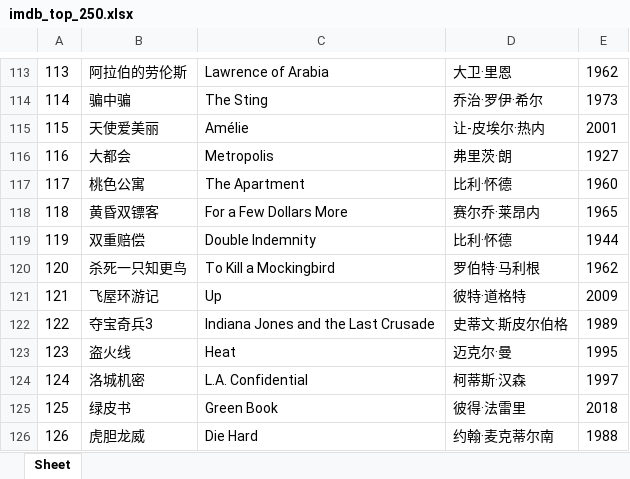
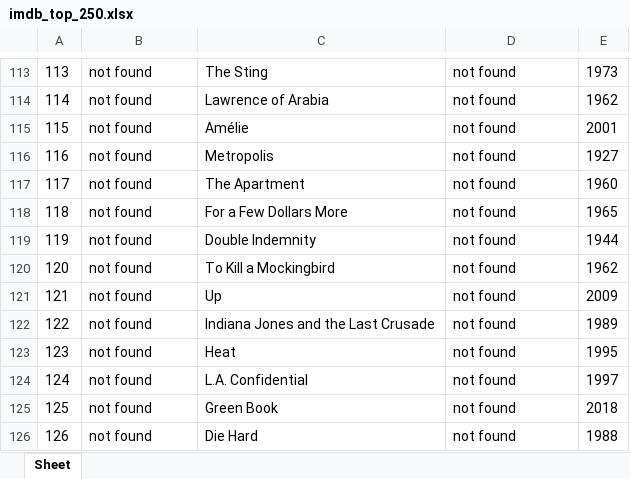
Before and after one commit to doctoroyy/Movie-IMDB-Bot, an Excel workbook: imdb_top_250.xlsx, sheet Sheet, drawn as a sheet; only a part is shown, gaps mark what is left out; values as stored, in another font and other column widths than the file's, no borders; the diff covers the shown part only; the diff names each change by its address in the sheet, - before the commit and + after, or states it on an @@ line.

```diff
--- a/imdb_top_250.xlsx (sheet Sheet)
+++ b/imdb_top_250.xlsx (sheet Sheet)
-B113: 阿拉伯的劳伦斯
+B113: not found
-C113: Lawrence of Arabia
+C113: The Sting
-D113: 大卫·里恩
+D113: not found
-E113: 1962
+E113: 1973
-B114: 骗中骗
+B114: not found
-C114: The Sting
+C114: Lawrence of Arabia
-D114: 乔治·罗伊·希尔
+D114: not found
-E114: 1973
+E114: 1962
-B115: 天使爱美丽
+B115: not found
-D115: 让-皮埃尔·热内
+D115: not found
-B116: 大都会
+B116: not found
-D116: 弗里茨·朗
+D116: not found
-B117: 桃色公寓
+B117: not found
-D117: 比利·怀德
+D117: not found
-B118: 黄昏双镖客
+B118: not found
-D118: 赛尔乔·莱昂内
+D118: not found
-B119: 双重赔偿
+B119: not found
-D119: 比利·怀德
+D119: not found
-B120: 杀死一只知更鸟
+B120: not found
-D120: 罗伯特·马利根
+D120: not found
-B121: 飞屋环游记
+B121: not found
-D121: 彼特·道格特
+D121: not found
-B122: 夺宝奇兵3
+B122: not found
-D122: 史蒂文·斯皮尔伯格
+D122: not found
-B123: 盗火线
+B123: not found
-D123: 迈克尔·曼
+D123: not found
-B124: 洛城机密
+B124: not found
-D124: 柯蒂斯·汉森
+D124: not found
-B125: 绿皮书
+B125: not found
-D125: 彼得·法雷里
+D125: not found
-B126: 虎胆龙威
+B126: not found
-D126: 约翰·麦克蒂尔南
+D126: not found
```
Also changed, not shown: 320 edited cells elsewhere in this sheet, 1 other file.
